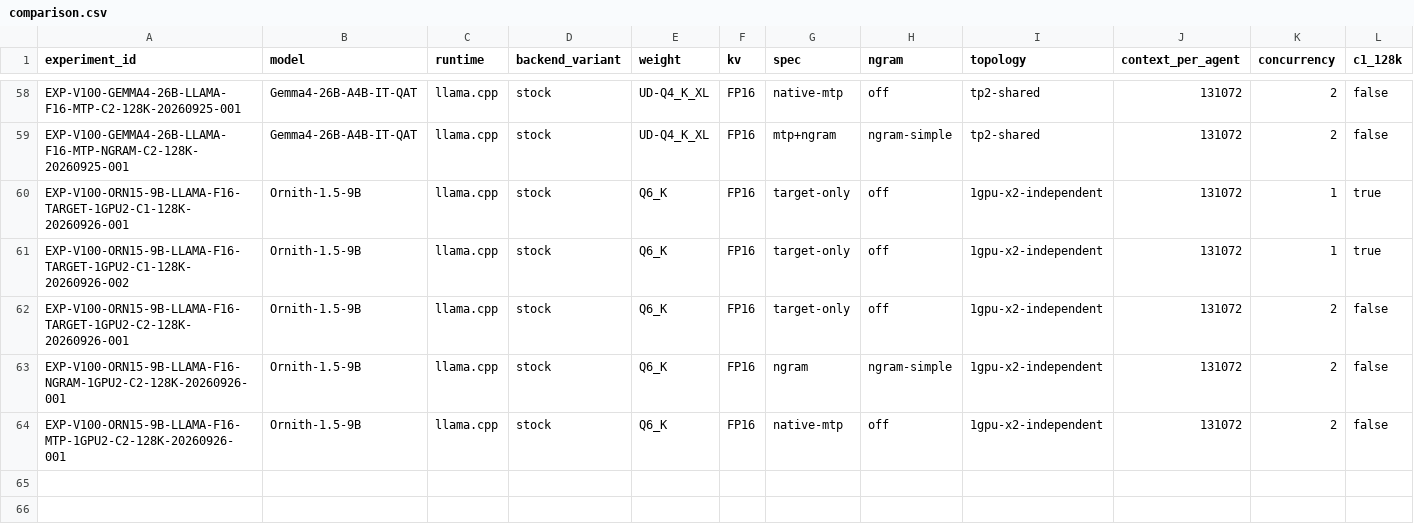
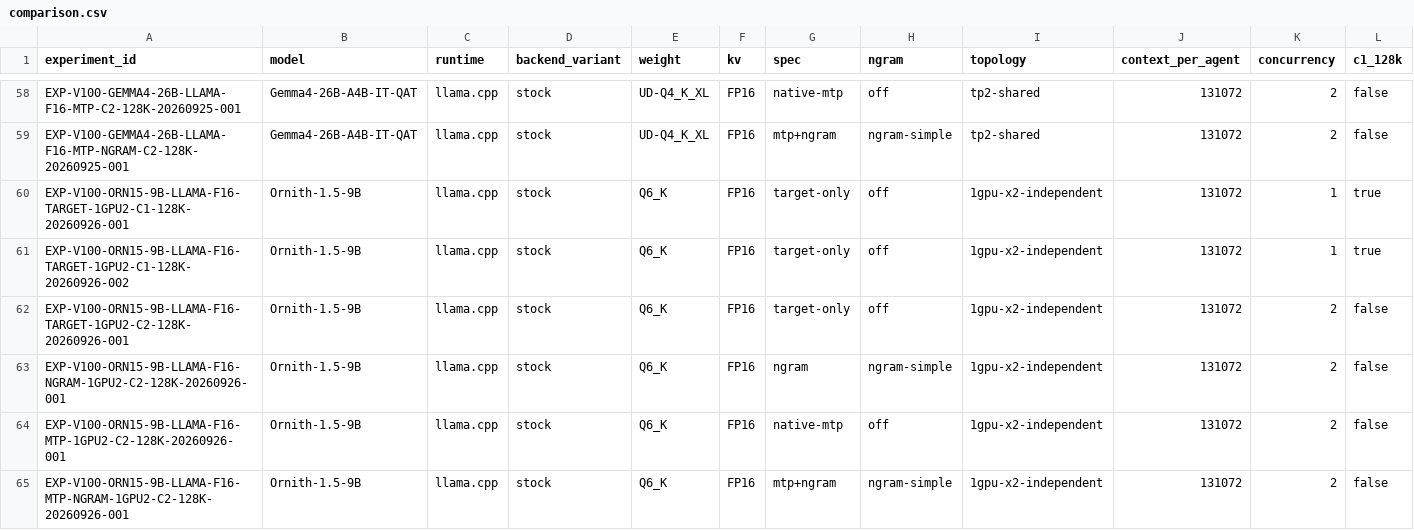
Before and after one commit to loopwhile/v100-llm-test, a CSV file: reports/comparison.csv, drawn as a sheet; only a part is shown, gaps mark what is left out; rows hold the shown columns only; the diff names each change by its address in the sheet, - before the commit and + after, or states it on an @@ line.

```diff
--- a/reports/comparison.csv
+++ b/reports/comparison.csv
+row 65: EXP-V100-ORN15-9B-LLAMA-F16-MTP-NGRAM-1GPU2-C2-128K-20260926-001 | Ornith-1.5-9B | llama.cpp | stock | Q6_K | FP16 | mtp+ngram | ngram-simple | 1gpu-x2-independent | 131072 | 2 | false
```
Also changed, not shown: results/summary.csv, 3 other files.
